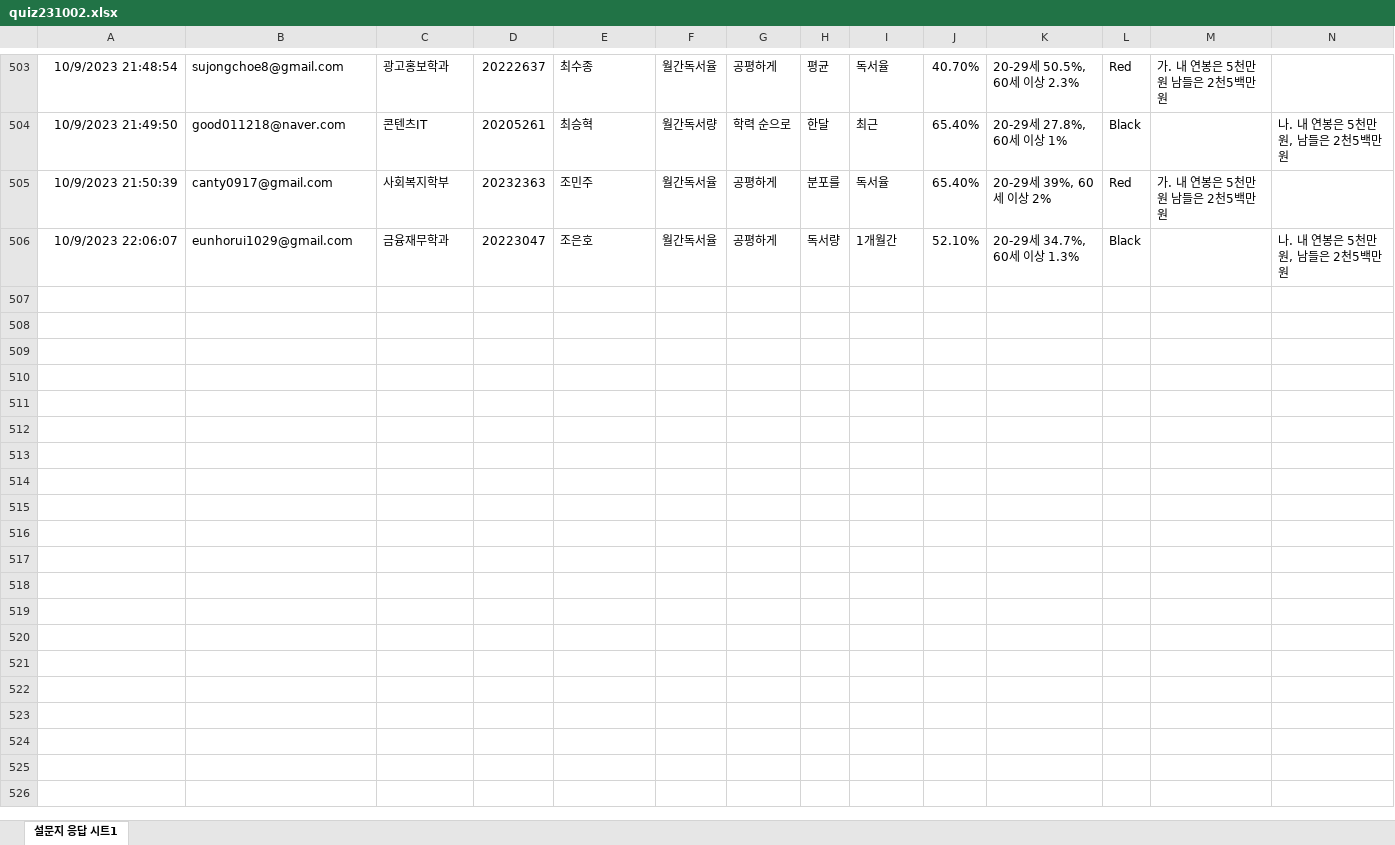
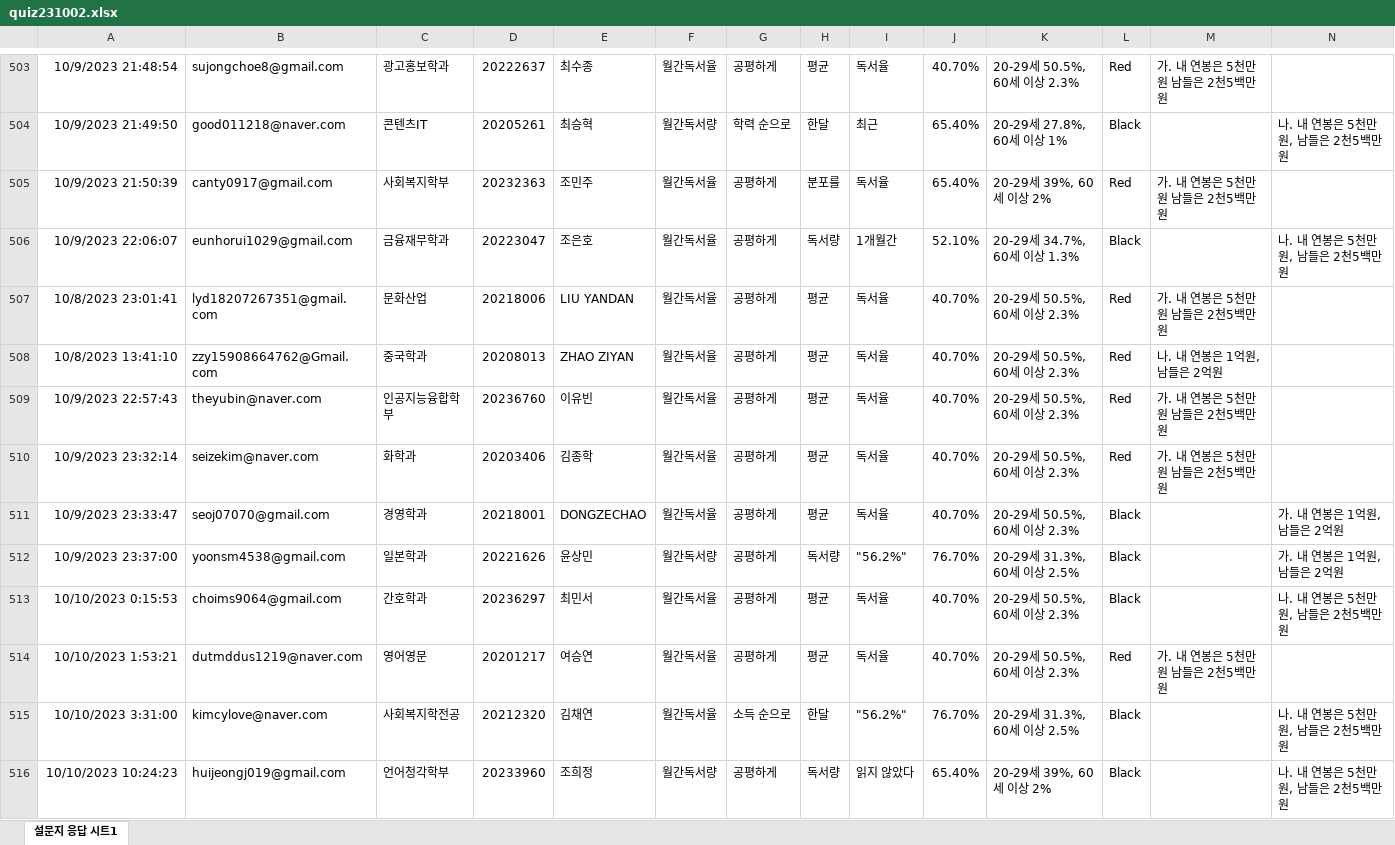
Before and after one commit to kwlee58/class202302, an Excel workbook: R/data/quiz231002.xlsx, sheet 설문지 응답 시트1, drawn as a sheet; only a part is shown, gaps mark what is left out; values as stored, in another font and other column widths than the file's, no borders; the diff covers the shown part only; the diff names each change by its address in the sheet, - before the commit and + after, or states it on an @@ line.

```diff
--- a/R/data/quiz231002.xlsx (sheet 설문지 응답 시트1)
+++ b/R/data/quiz231002.xlsx (sheet 설문지 응답 시트1)
+row 507: 10/8/2023 23:01:41 | lyd18207267351@gmail.com | 문화산업 | 20218006 | LIU YANDAN | 월간독서율 | 공평하게 | 평균 | 독서율 | 40.70% | 20-29세 50.5%, 60세 이상 2.3% | Red | 가. 내 연봉은 5천만원 남들은 2천5백만원
+row 508: 10/8/2023 13:41:10 | zzy15908664762@Gmail.com | 중국학과 | 20208013 | ZHAO ZIYAN | 월간독서율 | 공평하게 | 평균 | 독서율 | 40.70% | 20-29세 50.5%, 60세 이상 2.3% | Red | 나. 내 연봉은 1억원, 남들은 2억원
+row 509: 10/9/2023 22:57:43 | theyubin@naver.com | 인공지능융합학부 | 20236760 | 이유빈 | 월간독서율 | 공평하게 | 평균 | 독서율 | 40.70% | 20-29세 50.5%, 60세 이상 2.3% | Red | 가. 내 연봉은 5천만원 남들은 2천5백만원
+row 510: 10/9/2023 23:32:14 | seizekim@naver.com | 화학과 | 20203406 | 김종학 | 월간독서율 | 공평하게 | 평균 | 독서율 | 40.70% | 20-29세 50.5%, 60세 이상 2.3% | Red | 가. 내 연봉은 5천만원 남들은 2천5백만원
+row 511: 10/9/2023 23:33:47 | seoj07070@gmail.com | 경영학과 | 20218001 | DONGZECHAO | 월간독서율 | 공평하게 | 평균 | 독서율 | 40.70% | 20-29세 50.5%, 60세 이상 2.3% | Black |  | 가. 내 연봉은 1억원, 남들은 2억원
+row 512: 10/9/2023 23:37:00 | yoonsm4538@gmail.com | 일본학과 | 20221626 | 윤상민 | 월간독서량 | 공평하게 | 독서량 | "56.2%" | 76.70% | 20-29세 31.3%, 60세 이상 2.5% | Black |  | 가. 내 연봉은 1억원, 남들은 2억원
+row 513: 10/10/2023 0:15:53 | choims9064@gmail.com | 간호학과 | 20236297 | 최민서 | 월간독서율 | 공평하게 | 평균 | 독서율 | 40.70% | 20-29세 50.5%, 60세 이상 2.3% | Black |  | 나. 내 연봉은 5천만원, 남들은 2천5백만원
+row 514: 10/10/2023 1:53:21 | dutmddus1219@naver.com | 영어영문 | 20201217 | 여승연 | 월간독서율 | 공평하게 | 평균 | 독서율 | 40.70% | 20-29세 50.5%, 60세 이상 2.3% | Red | 가. 내 연봉은 5천만원 남들은 2천5백만원
+row 515: 10/10/2023 3:31:00 | kimcylove@naver.com | 사회복지학전공 | 20212320 | 김채연 | 월간독서율 | 소득 순으로 | 한달 | "56.2%" | 76.70% | 20-29세 31.3%, 60세 이상 2.5% | Black |  | 나. 내 연봉은 5천만원, 남들은 2천5백만원
+row 516: 10/10/2023 10:24:23 | huijeongj019@gmail.com | 언어청각학부 | 20233960 | 조희정 | 월간독서량 | 공평하게 | 독서량 | 읽지 않았다 | 65.40% | 20-29세 39%, 60세 이상 2% | Black |  | 나. 내 연봉은 5천만원, 남들은 2천5백만원
```
Also changed, not shown: 10 added rows elsewhere in this sheet, R/data/quiz231002_tmp.xlsx, 29 other files.
